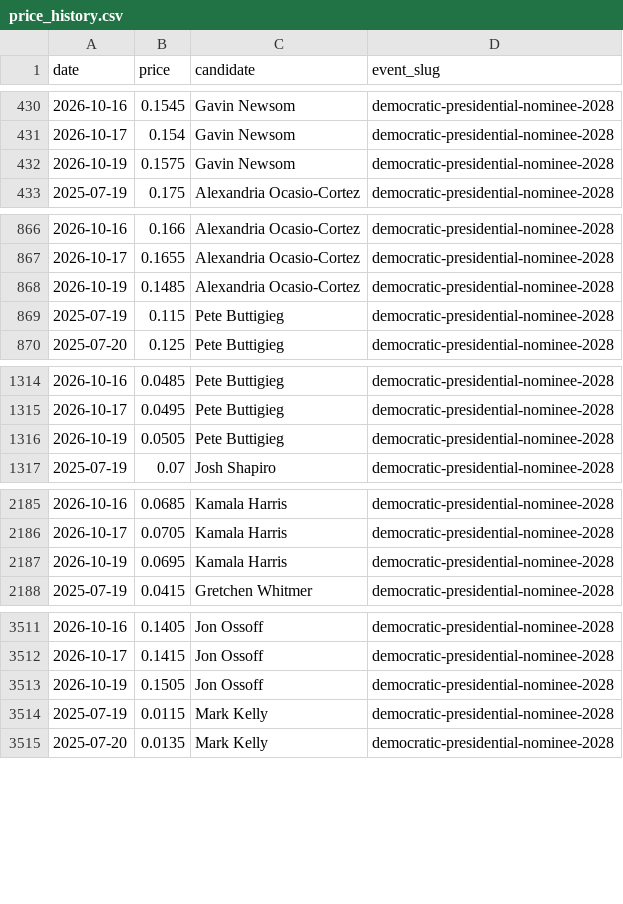
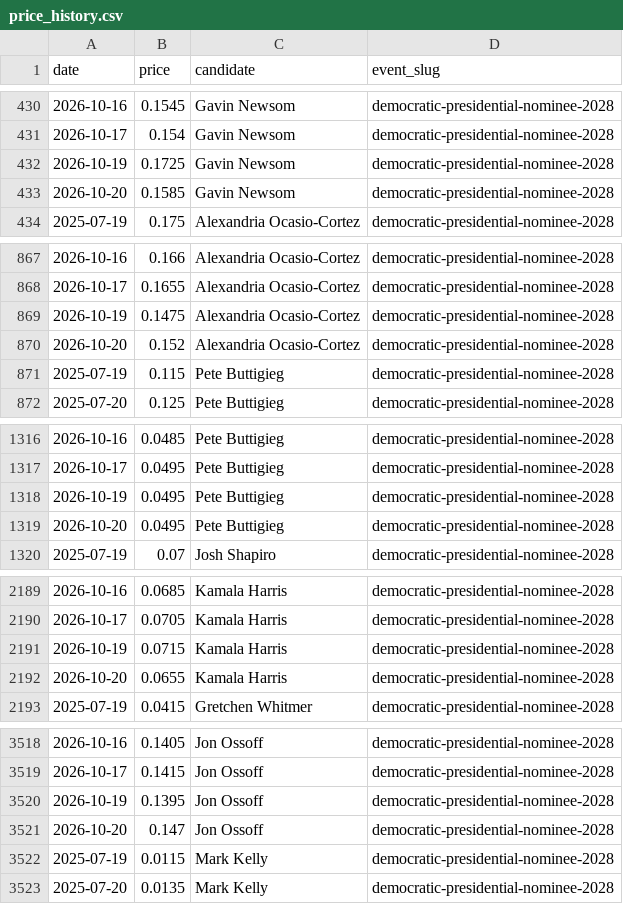
Before and after one commit to SebastianChaves210/newsom-2028-valuation, a CSV file: data/processed/price_history.csv, drawn as a sheet; only a part is shown, gaps mark what is left out; the diff covers the shown part only.

```diff
--- a/data/processed/price_history.csv
+++ b/data/processed/price_history.csv
@@ -431,3 +431,4 @@ date,price,candidate,event_slug
 2026-10-17,0.154,Gavin Newsom,democratic-presidential-nominee-2028
-2026-10-19,0.1575,Gavin Newsom,democratic-presidential-nominee-2028
+2026-10-19,0.1725,Gavin Newsom,democratic-presidential-nominee-2028
+2026-10-20,0.1585,Gavin Newsom,democratic-presidential-nominee-2028
 2025-07-19,0.175,Alexandria Ocasio-Cortez,democratic-presidential-nominee-2028
@@ -867,3 +868,4 @@ date,price,candidate,event_slug
 2026-10-17,0.1655,Alexandria Ocasio-Cortez,democratic-presidential-nominee-2028
-2026-10-19,0.1485,Alexandria Ocasio-Cortez,democratic-presidential-nominee-2028
+2026-10-19,0.1475,Alexandria Ocasio-Cortez,democratic-presidential-nominee-2028
+2026-10-20,0.152,Alexandria Ocasio-Cortez,democratic-presidential-nominee-2028
 2025-07-19,0.115,Pete Buttigieg,democratic-presidential-nominee-2028
@@ -1315,3 +1317,4 @@ date,price,candidate,event_slug
 2026-10-17,0.0495,Pete Buttigieg,democratic-presidential-nominee-2028
-2026-10-19,0.0505,Pete Buttigieg,democratic-presidential-nominee-2028
+2026-10-19,0.0495,Pete Buttigieg,democratic-presidential-nominee-2028
+2026-10-20,0.0495,Pete Buttigieg,democratic-presidential-nominee-2028
 2025-07-19,0.07,Josh Shapiro,democratic-presidential-nominee-2028
@@ -2186,3 +2190,4 @@ date,price,candidate,event_slug
 2026-10-17,0.0705,Kamala Harris,democratic-presidential-nominee-2028
-2026-10-19,0.0695,Kamala Harris,democratic-presidential-nominee-2028
+2026-10-19,0.0715,Kamala Harris,democratic-presidential-nominee-2028
+2026-10-20,0.0655,Kamala Harris,democratic-presidential-nominee-2028
 2025-07-19,0.0415,Gretchen Whitmer,democratic-presidential-nominee-2028
@@ -3512,3 +3519,4 @@ date,price,candidate,event_slug
 2026-10-17,0.1415,Jon Ossoff,democratic-presidential-nominee-2028
-2026-10-19,0.1505,Jon Ossoff,democratic-presidential-nominee-2028
+2026-10-19,0.1395,Jon Ossoff,democratic-presidential-nominee-2028
+2026-10-20,0.147,Jon Ossoff,democratic-presidential-nominee-2028
 2025-07-19,0.0115,Mark Kelly,democratic-presidential-nominee-2028
```
Also changed, not shown: 16 added rows and 6 edited cells elsewhere in this file, data/processed/fred.csv, data/processed/verdict_history.csv, 11 other files.
